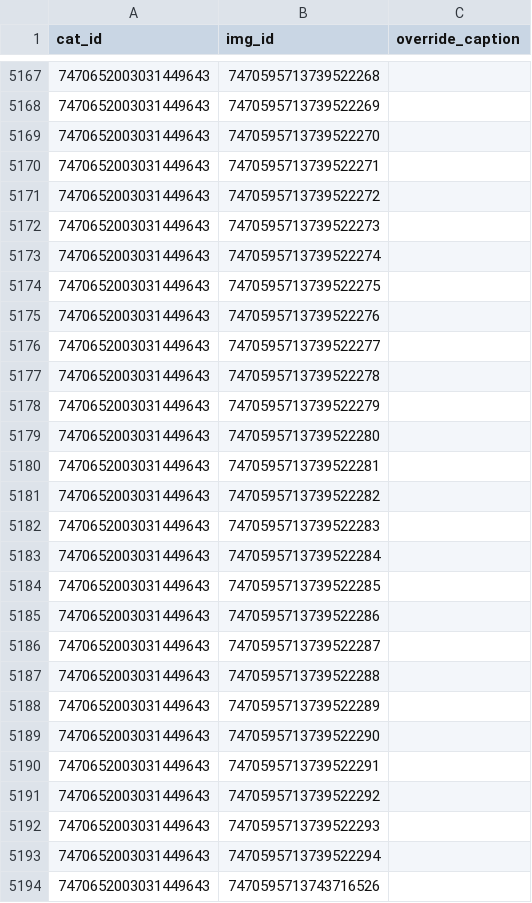
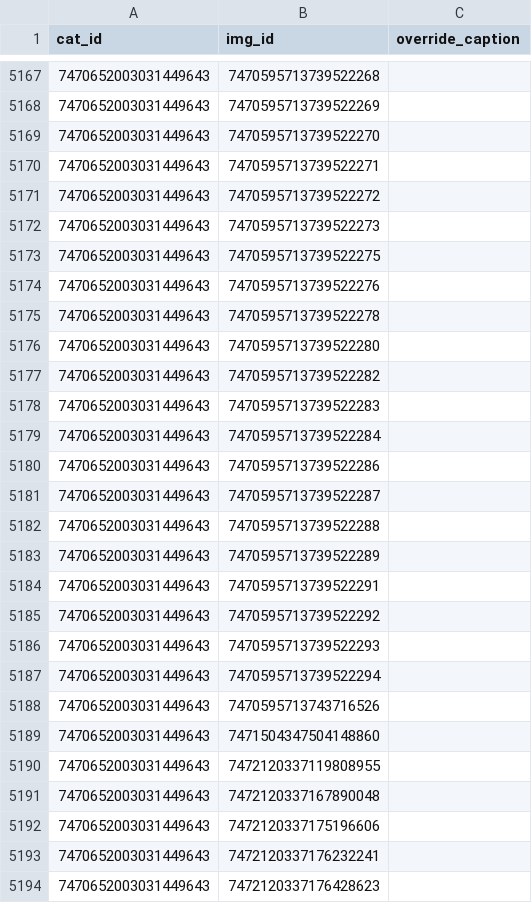
Before and after one commit to goldstargloww/aacil, a CSV file: site/database/cat_syms.csv, drawn as a sheet; only a part is shown, gaps mark what is left out; the shorter side is filled out with more unchanged rows.

```diff
--- a/site/database/cat_syms.csv
+++ b/site/database/cat_syms.csv
@@ -5172,10 +5172,6 @@ cat_id,img_id,override_caption
 7470652003031449643,7470595713739522273,
-7470652003031449643,7470595713739522274,
 7470652003031449643,7470595713739522275,
 7470652003031449643,7470595713739522276,
-7470652003031449643,7470595713739522277,
 7470652003031449643,7470595713739522278,
-7470652003031449643,7470595713739522279,
 7470652003031449643,7470595713739522280,
-7470652003031449643,7470595713739522281,
 7470652003031449643,7470595713739522282,
@@ -5183,3 +5179,2 @@ cat_id,img_id,override_caption
 7470652003031449643,7470595713739522284,
-7470652003031449643,7470595713739522285,
 7470652003031449643,7470595713739522286,
@@ -5188,3 +5183,2 @@ cat_id,img_id,override_caption
 7470652003031449643,7470595713739522289,
-7470652003031449643,7470595713739522290,
 7470652003031449643,7470595713739522291,
```
Also changed, not shown: site/database/sym_artists.csv, 7 other files.
